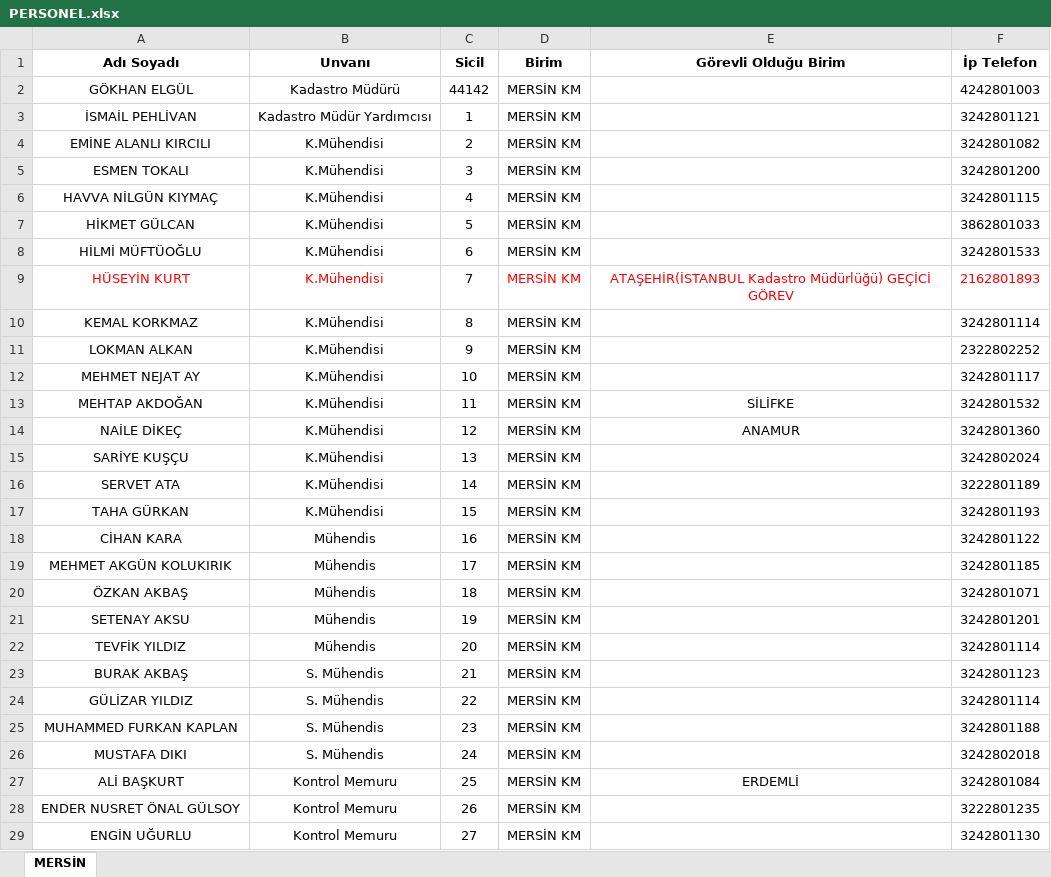
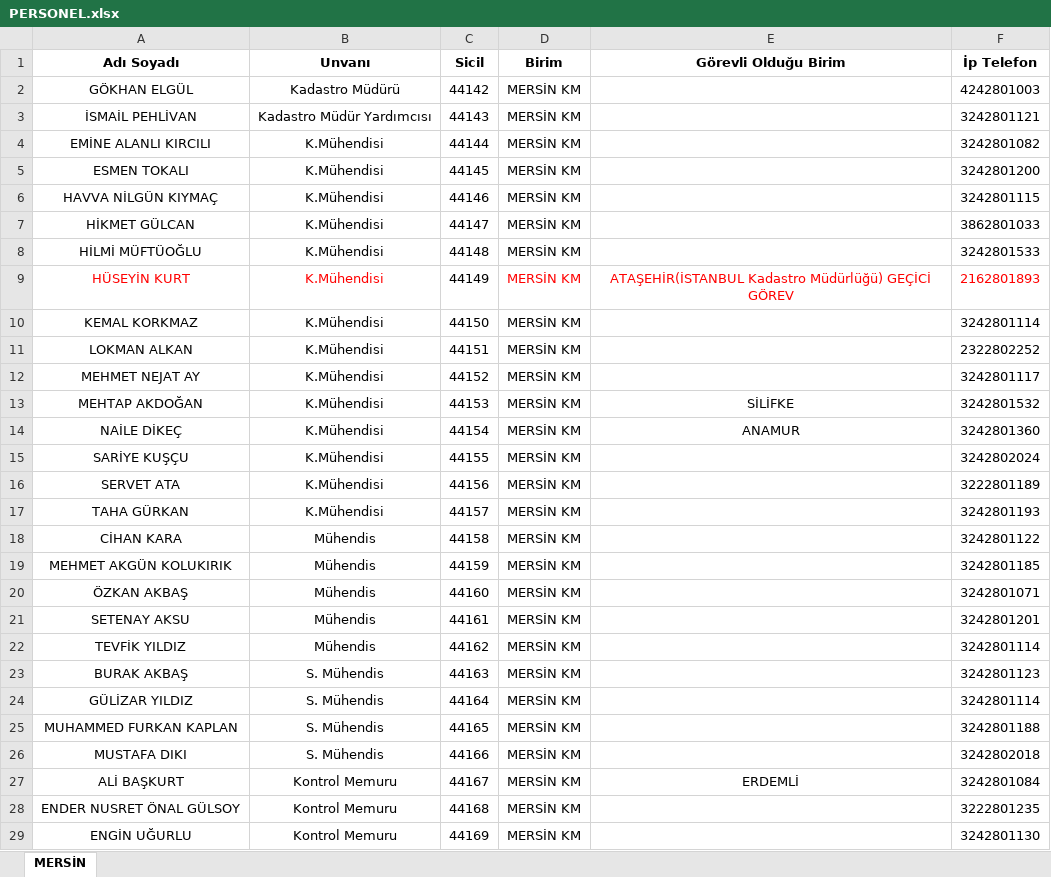
Before and after one commit to gokhangeo/mersin-norm, an Excel workbook: PERSONEL.xlsx, sheet MERSİN, drawn as a sheet; only a part is shown; values as stored, in another font and other column widths than the file's, no borders; the diff covers the shown part only; the diff names each change by its address in the sheet, - before the commit and + after, or states it on an @@ line.

Commit message:
Add files via upload

```diff
--- a/PERSONEL.xlsx (sheet MERSİN)
+++ b/PERSONEL.xlsx (sheet MERSİN)
-C3 (Sicil): 1
+C3 (Sicil): 44143
-C4 (Sicil): 2
+C4 (Sicil): 44144
-C5 (Sicil): 3
+C5 (Sicil): 44145
-C6 (Sicil): 4
+C6 (Sicil): 44146
-C7 (Sicil): 5
+C7 (Sicil): 44147
-C8 (Sicil): 6
+C8 (Sicil): 44148
-C9 (Sicil): 7
+C9 (Sicil): 44149
-C10 (Sicil): 8
+C10 (Sicil): 44150
-C11 (Sicil): 9
+C11 (Sicil): 44151
-C12 (Sicil): 10
+C12 (Sicil): 44152
-C13 (Sicil): 11
+C13 (Sicil): 44153
-C14 (Sicil): 12
+C14 (Sicil): 44154
-C15 (Sicil): 13
+C15 (Sicil): 44155
-C16 (Sicil): 14
+C16 (Sicil): 44156
-C17 (Sicil): 15
+C17 (Sicil): 44157
-C18 (Sicil): 16
+C18 (Sicil): 44158
-C19 (Sicil): 17
+C19 (Sicil): 44159
-C20 (Sicil): 18
+C20 (Sicil): 44160
-C21 (Sicil): 19
+C21 (Sicil): 44161
-C22 (Sicil): 20
+C22 (Sicil): 44162
-C23 (Sicil): 21
+C23 (Sicil): 44163
-C24 (Sicil): 22
+C24 (Sicil): 44164
-C25 (Sicil): 23
+C25 (Sicil): 44165
-C26 (Sicil): 24
+C26 (Sicil): 44166
-C27 (Sicil): 25
+C27 (Sicil): 44167
-C28 (Sicil): 26
+C28 (Sicil): 44168
-C29 (Sicil): 27
+C29 (Sicil): 44169
```
Also changed, not shown: 70 edited cells elsewhere in this sheet.
